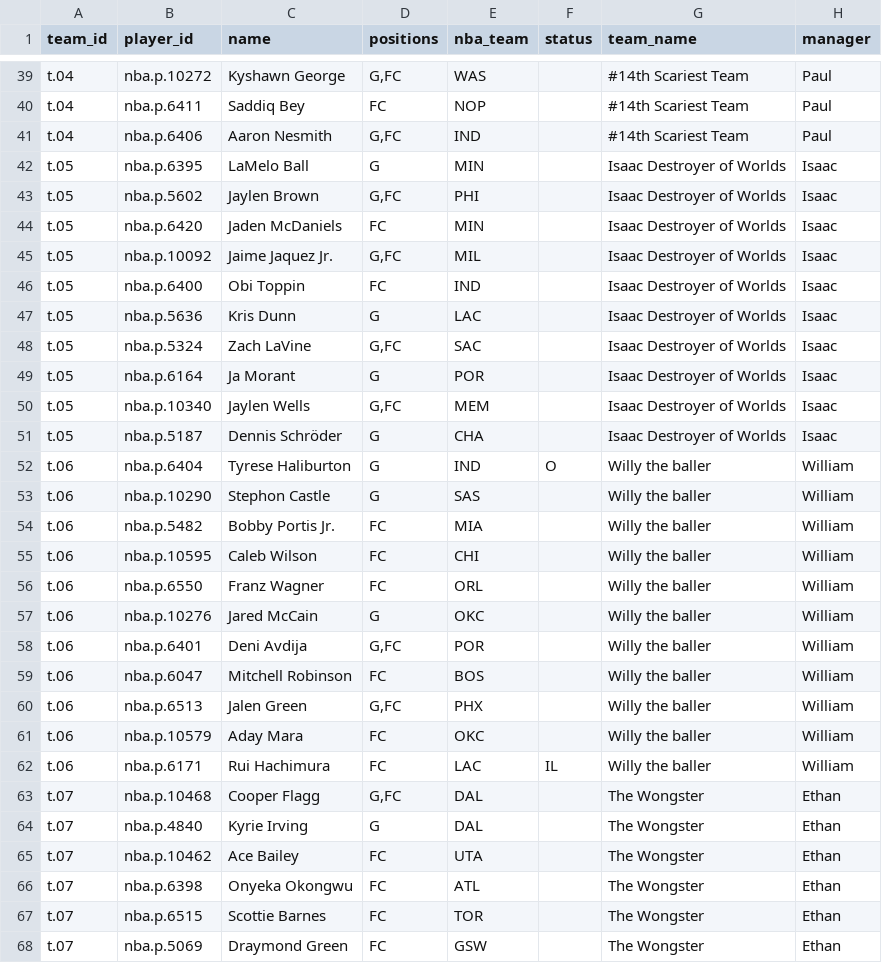
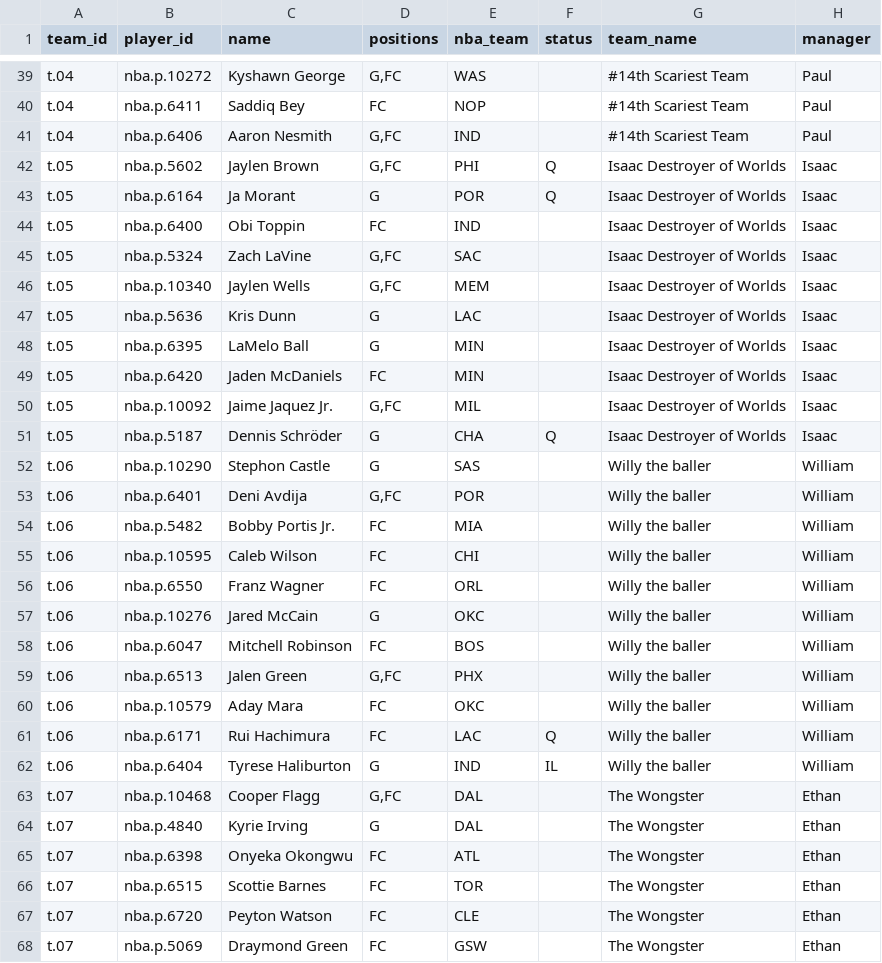
Before and after one commit to dougkang/ccsv-rumble, a CSV file: data/rosters.csv, drawn as a sheet; only a part is shown, gaps mark what is left out; the diff covers the shown part only.

```diff
--- a/data/rosters.csv
+++ b/data/rosters.csv
@@ -41,14 +41,14 @@ t.04,nba.p.6411,Saddiq Bey,FC,NOP,,#14th Scariest Team,Paul
 t.04,nba.p.6406,Aaron Nesmith,"G,FC",IND,,#14th Scariest Team,Paul
+t.05,nba.p.5602,Jaylen Brown,"G,FC",PHI,Q,Isaac Destroyer of Worlds,Isaac
+t.05,nba.p.6164,Ja Morant,G,POR,Q,Isaac Destroyer of Worlds,Isaac
+t.05,nba.p.6400,Obi Toppin,FC,IND,,Isaac Destroyer of Worlds,Isaac
+t.05,nba.p.5324,Zach LaVine,"G,FC",SAC,,Isaac Destroyer of Worlds,Isaac
+t.05,nba.p.10340,Jaylen Wells,"G,FC",MEM,,Isaac Destroyer of Worlds,Isaac
+t.05,nba.p.5636,Kris Dunn,G,LAC,,Isaac Destroyer of Worlds,Isaac
 t.05,nba.p.6395,LaMelo Ball,G,MIN,,Isaac Destroyer of Worlds,Isaac
-t.05,nba.p.5602,Jaylen Brown,"G,FC",PHI,,Isaac Destroyer of Worlds,Isaac
 t.05,nba.p.6420,Jaden McDaniels,FC,MIN,,Isaac Destroyer of Worlds,Isaac
 t.05,nba.p.10092,Jaime Jaquez Jr.,"G,FC",MIL,,Isaac Destroyer of Worlds,Isaac
-t.05,nba.p.6400,Obi Toppin,FC,IND,,Isaac Destroyer of Worlds,Isaac
-t.05,nba.p.5636,Kris Dunn,G,LAC,,Isaac Destroyer of Worlds,Isaac
-t.05,nba.p.5324,Zach LaVine,"G,FC",SAC,,Isaac Destroyer of Worlds,Isaac
-t.05,nba.p.6164,Ja Morant,G,POR,,Isaac Destroyer of Worlds,Isaac
-t.05,nba.p.10340,Jaylen Wells,"G,FC",MEM,,Isaac Destroyer of Worlds,Isaac
-t.05,nba.p.5187,Dennis Schröder,G,CHA,,Isaac Destroyer of Worlds,Isaac
-t.06,nba.p.6404,Tyrese Haliburton,G,IND,O,Willy the baller,William
+t.05,nba.p.5187,Dennis Schröder,G,CHA,Q,Isaac Destroyer of Worlds,Isaac
 t.06,nba.p.10290,Stephon Castle,G,SAS,,Willy the baller,William
+t.06,nba.p.6401,Deni Avdija,"G,FC",POR,,Willy the baller,William
 t.06,nba.p.5482,Bobby Portis Jr.,FC,MIA,,Willy the baller,William
@@ -57,3 +57,2 @@ t.06,nba.p.6550,Franz Wagner,FC,ORL,,Willy the baller,William
 t.06,nba.p.10276,Jared McCain,G,OKC,,Willy the baller,William
-t.06,nba.p.6401,Deni Avdija,"G,FC",POR,,Willy the baller,William
 t.06,nba.p.6047,Mitchell Robinson,FC,BOS,,Willy the baller,William
@@ -61,8 +60,9 @@ t.06,nba.p.6513,Jalen Green,"G,FC",PHX,,Willy the baller,William
 t.06,nba.p.10579,Aday Mara,FC,OKC,,Willy the baller,William
-t.06,nba.p.6171,Rui Hachimura,FC,LAC,IL,Willy the baller,William
+t.06,nba.p.6171,Rui Hachimura,FC,LAC,Q,Willy the baller,William
+t.06,nba.p.6404,Tyrese Haliburton,G,IND,IL,Willy the baller,William
 t.07,nba.p.10468,Cooper Flagg,"G,FC",DAL,,The Wongster,Ethan
 t.07,nba.p.4840,Kyrie Irving,G,DAL,,The Wongster,Ethan
-t.07,nba.p.10462,Ace Bailey,FC,UTA,,The Wongster,Ethan
 t.07,nba.p.6398,Onyeka Okongwu,FC,ATL,,The Wongster,Ethan
 t.07,nba.p.6515,Scottie Barnes,FC,TOR,,The Wongster,Ethan
+t.07,nba.p.6720,Peyton Watson,FC,CLE,,The Wongster,Ethan
 t.07,nba.p.5069,Draymond Green,FC,GSW,,The Wongster,Ethan
```
Also changed, not shown: 3 added rows, 2 removed rows, 45 moved rows and 4 edited cells elsewhere in this file, 10 other files.
